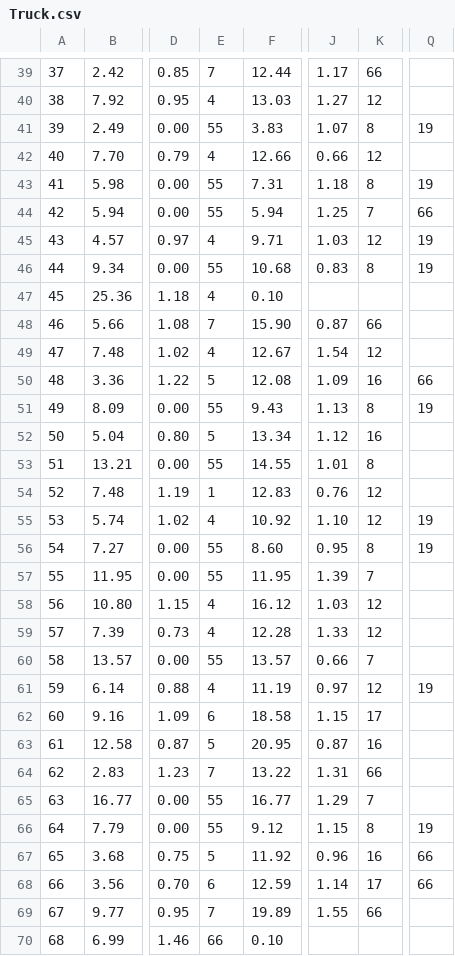
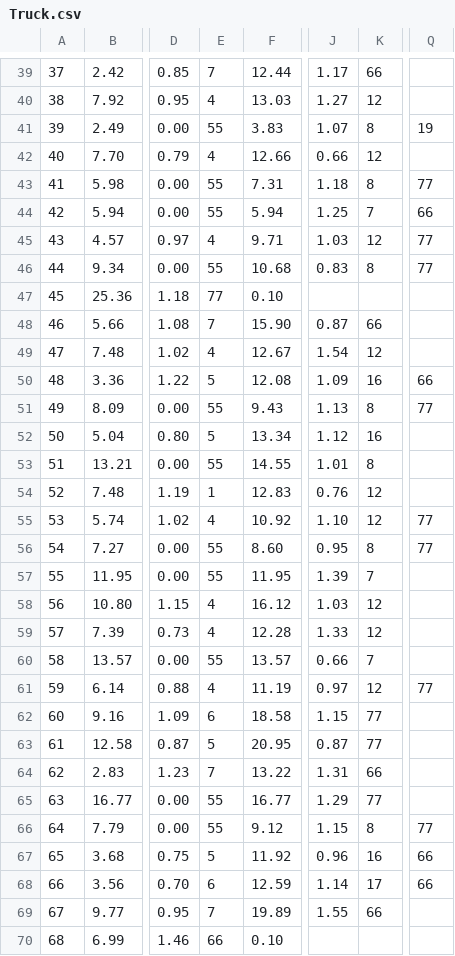
Before and after one commit to bravoila/Truck_Parking, a CSV file: cmake-build-debug/Truck.csv, drawn as a sheet; only a part is shown, gaps mark what is left out; the diff covers the shown part only; the diff names each change by its address in the sheet, - before the commit and + after, or states it on an @@ line.

```diff
--- a/cmake-build-debug/Truck.csv
+++ b/cmake-build-debug/Truck.csv
-Q43: 19
+Q43: 77
-Q45:Q46: 19
+Q45:Q46: 77
-E47: 4
+E47: 77
-Q51: 19
+Q51: 77
-Q55:Q56: 19
+Q55:Q56: 77
-Q61: 19
+Q61: 77
-K62: 17
+K62: 77
-K63: 16
+K63: 77
-K65: 7
+K65: 77
-Q66: 19
+Q66: 77
```
Also changed, not shown: 116 edited cells elsewhere in this file, 3 other files.
